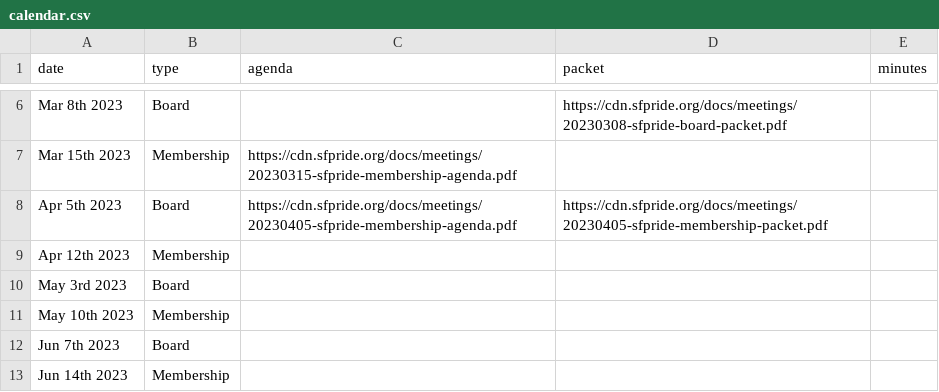
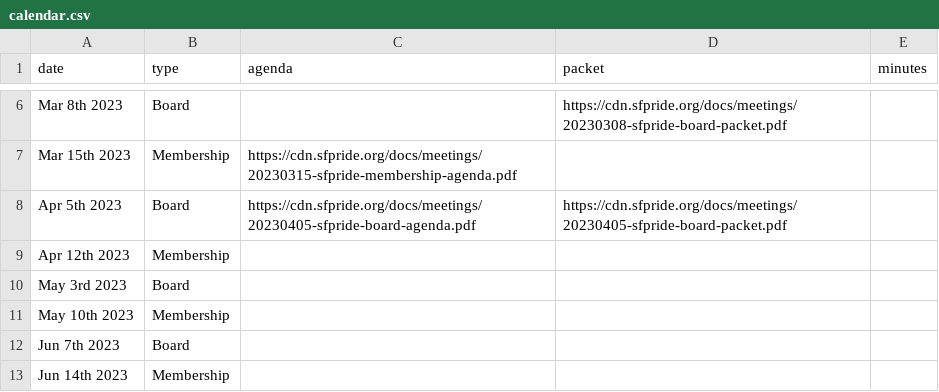
Before and after one commit to sfpride/members, a CSV file: _data/calendar.csv, drawn as a sheet; only a part is shown, gaps mark what is left out.

Commit message:
correct typo

```diff
--- a/_data/calendar.csv
+++ b/_data/calendar.csv
@@ -7,3 +7,3 @@ Mar 8th 2023, Board,,https://cdn.sfpride.org/docs/meetings/20230308-sfpride-boar
 Mar 15th 2023, Membership,https://cdn.sfpride.org/docs/meetings/20230315-sfpride-membership-agenda.pdf
-Apr 5th 2023, Board,https://cdn.sfpride.org/docs/meetings/20230405-sfpride-membership-agenda.pdf,https://cdn.sfpride.org/docs/meetings/20230405-sfpride-membership-packet.pdf
+Apr 5th 2023, Board,https://cdn.sfpride.org/docs/meetings/20230405-sfpride-board-agenda.pdf,https://cdn.sfpride.org/docs/meetings/20230405-sfpride-board-packet.pdf
 Apr 12th 2023, Membership
```
Also changed, not shown: 1 other file.
